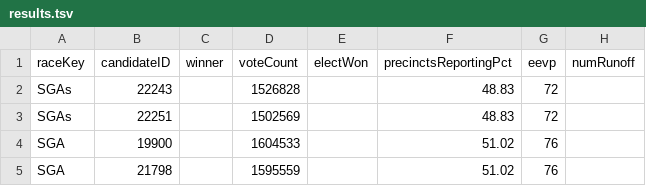
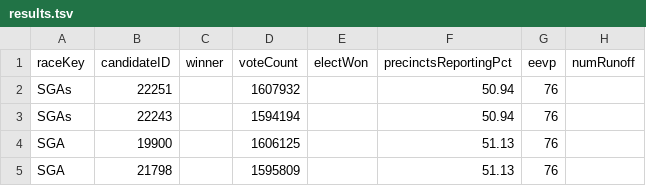
Before and after one commit to ericpp/georgia-runoff-data-2021, a TSV file: Bloomberg/results.tsv, drawn as a sheet.

Commit message:
Bloomberg/GA-results.tsv Bloomberg/results.tsv Politico/sen.json log.txt

```diff
--- a/Bloomberg/results.tsv
+++ b/Bloomberg/results.tsv
@@ -1,5 +1,5 @@
 raceKey	candidateID	winner	voteCount	electWon	precinctsReportingPct	eevp	numRunoff
-SGAs	22243		1526828		48.83	72	
-SGAs	22251		1502569		48.83	72	
-SGA	19900		1604533		51.02	76	
-SGA	21798		1595559		51.02	76	
+SGAs	22251		1607932		50.94	76	
+SGAs	22243		1594194		50.94	76	
+SGA	19900		1606125		51.13	76	
+SGA	21798		1595809		51.13	76	
```
Also changed, not shown: Bloomberg/GA-results.tsv, 2 other files.
